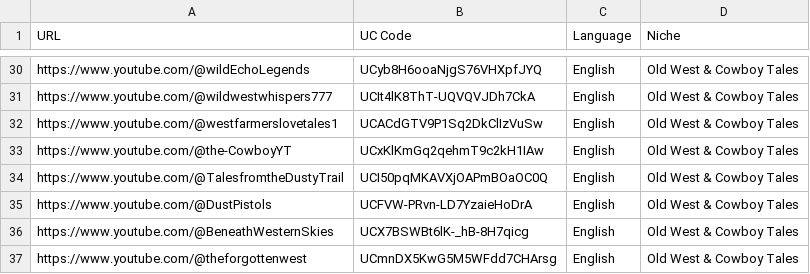
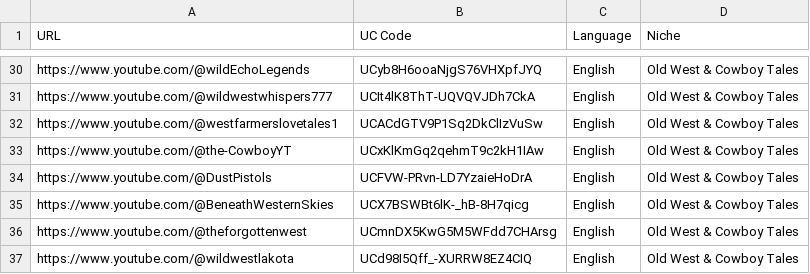
Before and after one commit to elevatetool/data, a CSV file: results.csv, drawn as a sheet; only a part is shown, gaps mark what is left out; the shorter side is filled out with more unchanged rows; the diff names each change by its address in the sheet, - before the commit and + after, or states it on an @@ line.

Commit message:
Update results.csv
removed channel

```diff
--- a/results.csv
+++ b/results.csv
-row 34: https://www.youtube.com/@TalesfromtheDustyTrail | UCI50pqMKAVXjOAPmBOaOC0Q | English | Old West & Cowboy Tales
```
